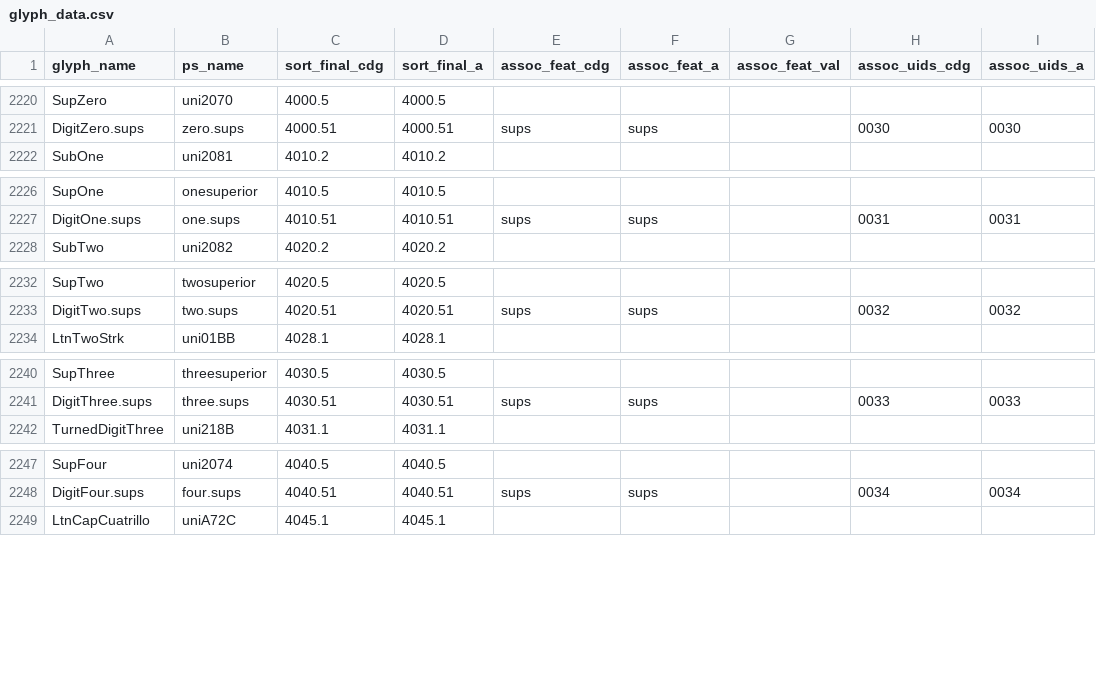
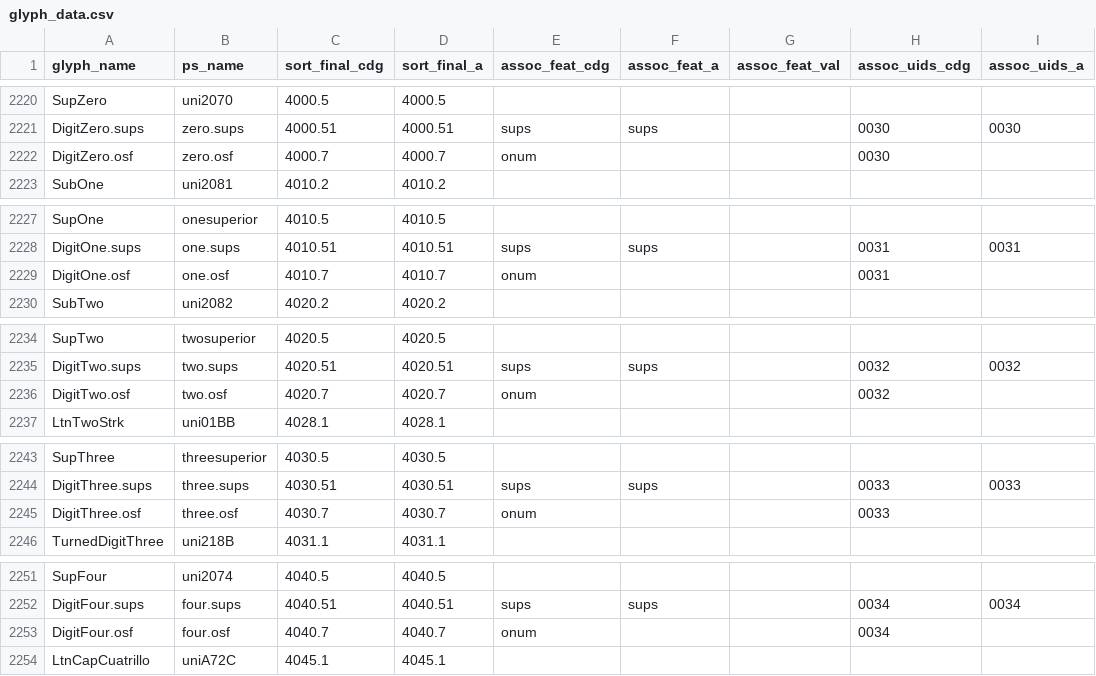
Before and after one commit to silnrsi/font-doulos, a CSV file: source/glyph_data.csv, drawn as a sheet; only a part is shown, gaps mark what is left out; the diff covers the shown part only; the diff names each change by its address in the sheet, - before the commit and + after, or states it on an @@ line.

Commit message:
Update glyph_data from C G [nobuild]

```diff
--- a/source/glyph_data.csv
+++ b/source/glyph_data.csv
+row 2222: DigitZero.osf | zero.osf | 4000.7 | 4000.7 | onum |  |  | 0030
+row 2229: DigitOne.osf | one.osf | 4010.7 | 4010.7 | onum |  |  | 0031
+row 2236: DigitTwo.osf | two.osf | 4020.7 | 4020.7 | onum |  |  | 0032
+row 2245: DigitThree.osf | three.osf | 4030.7 | 4030.7 | onum |  |  | 0033
+row 2253: DigitFour.osf | four.osf | 4040.7 | 4040.7 | onum |  |  | 0034
```
Also changed, not shown: 5 added rows elsewhere in this file.
